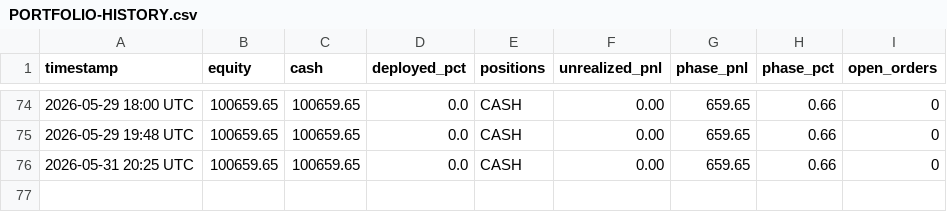
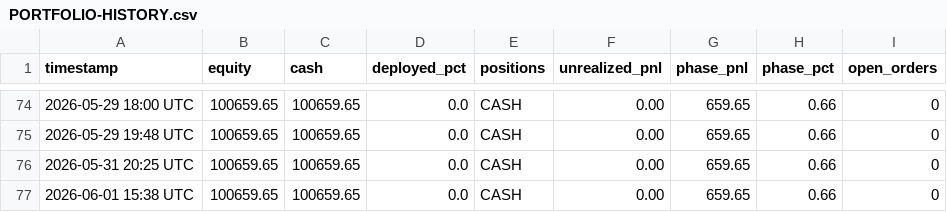
Before and after one commit to souhail123456/trading-bot, a CSV file: memory/PORTFOLIO-HISTORY.csv, drawn as a sheet; only a part is shown, gaps mark what is left out.

Commit message:
Market open 2026-06-01

```diff
--- a/memory/PORTFOLIO-HISTORY.csv
+++ b/memory/PORTFOLIO-HISTORY.csv
@@ -76 +76,2 @@ timestamp,equity,cash,deployed_pct,positions,unrealized_pnl,phase_pnl,phase_pct,
 2026-05-31 20:25 UTC,100659.65,100659.65,0.0,CASH,0.00,659.65,0.66,0
+2026-06-01 15:38 UTC,100659.65,100659.65,0.0,CASH,0.00,659.65,0.66,0
```
Also changed, not shown: 2 other files.
